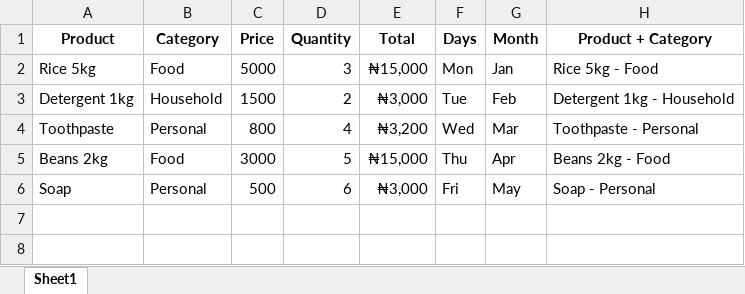
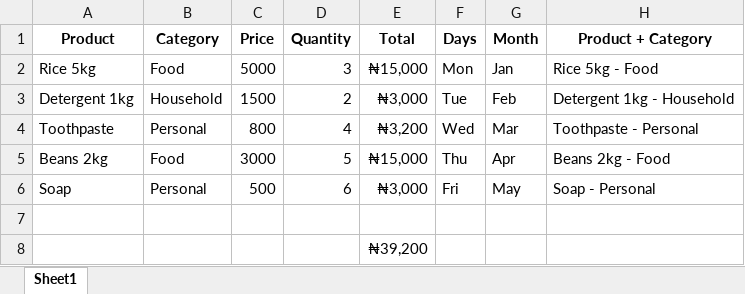
Before and after one commit to HerryTech/Excel-from-scratch, an Excel workbook: stage_1/Data_Entry_Formatting/Data_entry_formatting.xlsx, sheet Sheet1, drawn as a sheet; values as stored, in another font and other column widths than the file's, no borders; table styles not drawn; the diff names each change by its address in the sheet, - before the commit and + after, or states it on an @@ line.

Commit message:
Update file

```diff
--- a/stage_1/Data_Entry_Formatting/Data_entry_formatting.xlsx (sheet Sheet1)
+++ b/stage_1/Data_Entry_Formatting/Data_entry_formatting.xlsx (sheet Sheet1)
+row 7: (empty)
+row 8:  |  |  |  | ₦39,200
```
